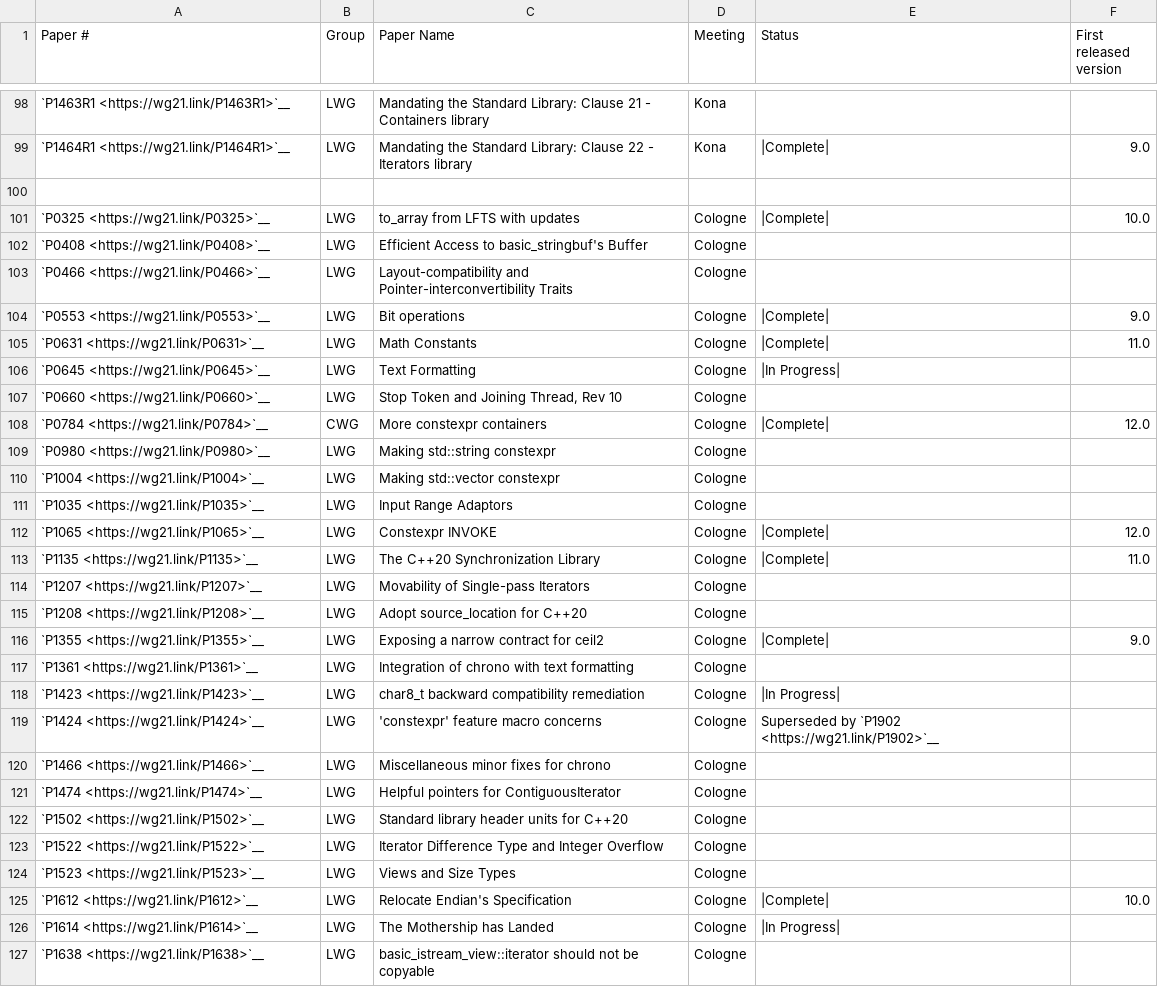
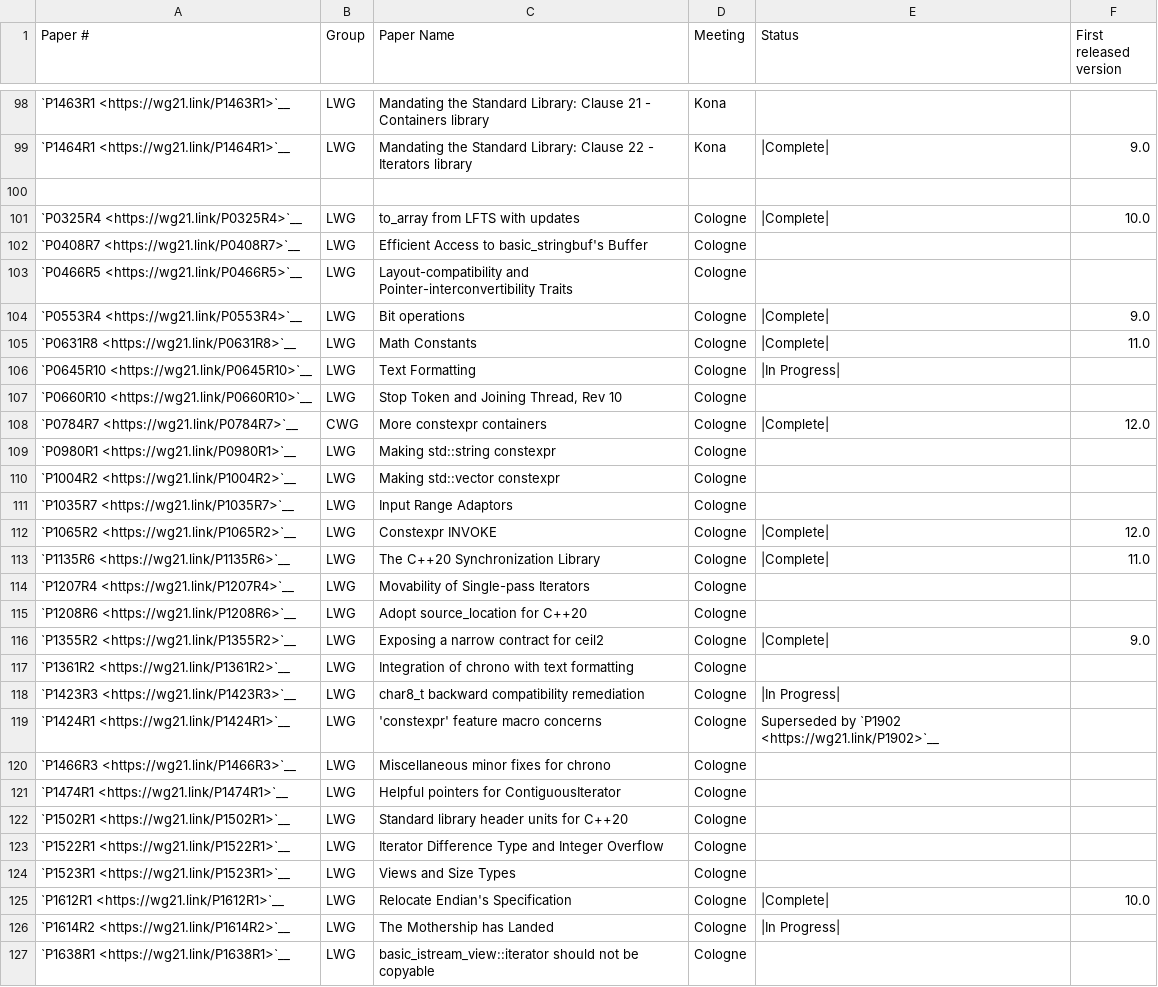
Before and after one commit to NanQin555/llvm-project, a CSV file: libcxx/docs/Status/Cxx20Papers.csv, drawn as a sheet; only a part is shown, gaps mark what is left out; the diff covers the shown part only.

Commit message:
[libc++] Include revision numbers in the paper status lists
Several of our C++20 and C++2b papers were missing the actual revision
number that was voted in to the Standard. The revision number is quite
important because in a few cases, a paper has a revision *after* the
one that is voted into the Standard, which isn't voted into the Standard.
Hence, if we simply followed the wg21.link blindly and implemented that,
we'd end up implementing the latest revision of the paper, which might
not have been voted.

As a fly-by fix, I found out that P1664 had been withdrawn from the
straw polls and had never been voted into the Standard. This commit
removes that entry from our list.

Differential Revision: https://reviews.llvm.org/D112339

```diff
--- a/libcxx/docs/Status/Cxx20Papers.csv
+++ b/libcxx/docs/Status/Cxx20Papers.csv
@@ -100,28 +100,28 @@
 "","","","","",""
-"`P0325 <https://wg21.link/P0325>`__","LWG","to_array from LFTS with updates","Cologne","|Complete|","10.0"
-"`P0408 <https://wg21.link/P0408>`__","LWG","Efficient Access to basic_stringbuf's Buffer","Cologne","",""
-"`P0466 <https://wg21.link/P0466>`__","LWG","Layout-compatibility and Pointer-interconvertibility Traits","Cologne","",""
-"`P0553 <https://wg21.link/P0553>`__","LWG","Bit operations","Cologne","|Complete|","9.0"
-"`P0631 <https://wg21.link/P0631>`__","LWG","Math Constants","Cologne","|Complete|","11.0"
-"`P0645 <https://wg21.link/P0645>`__","LWG","Text Formatting","Cologne","|In Progress|",""
-"`P0660 <https://wg21.link/P0660>`__","LWG","Stop Token and Joining Thread, Rev 10","Cologne","",""
-"`P0784 <https://wg21.link/P0784>`__","CWG","More constexpr containers","Cologne","|Complete|","12.0"
-"`P0980 <https://wg21.link/P0980>`__","LWG","Making std::string constexpr","Cologne","",""
-"`P1004 <https://wg21.link/P1004>`__","LWG","Making std::vector constexpr","Cologne","",""
-"`P1035 <https://wg21.link/P1035>`__","LWG","Input Range Adaptors","Cologne","",""
-"`P1065 <https://wg21.link/P1065>`__","LWG","Constexpr INVOKE","Cologne","|Complete|","12.0"
-"`P1135 <https://wg21.link/P1135>`__","LWG","The C++20 Synchronization Library","Cologne","|Complete|","11.0"
-"`P1207 <https://wg21.link/P1207>`__","LWG","Movability of Single-pass Iterators","Cologne","",""
-"`P1208 <https://wg21.link/P1208>`__","LWG","Adopt source_location for C++20","Cologne","",""
-"`P1355 <https://wg21.link/P1355>`__","LWG","Exposing a narrow contract for ceil2","Cologne","|Complete|","9.0"
-"`P1361 <https://wg21.link/P1361>`__","LWG","Integration of chrono with text formatting","Cologne","",""
-"`P1423 <https://wg21.link/P1423>`__","LWG","char8_t backward compatibility remediation","Cologne","|In Progress|",""
-"`P1424 <https://wg21.link/P1424>`__","LWG","'constexpr' feature macro concerns","Cologne","Superseded by `P1902 <https://wg21.link/P1902>`__",""
-"`P1466 <https://wg21.link/P1466>`__","LWG","Miscellaneous minor fixes for chrono","Cologne","",""
-"`P1474 <https://wg21.link/P1474>`__","LWG","Helpful pointers for ContiguousIterator","Cologne","",""
-"`P1502 <https://wg21.link/P1502>`__","LWG","Standard library header units for C++20","Cologne","",""
-"`P1522 <https://wg21.link/P1522>`__","LWG","Iterator Difference Type and Integer Overflow","Cologne","",""
-"`P1523 <https://wg21.link/P1523>`__","LWG","Views and Size Types","Cologne","",""
-"`P1612 <https://wg21.link/P1612>`__","LWG","Relocate Endian's Specification","Cologne","|Complete|","10.0"
-"`P1614 <https://wg21.link/P1614>`__","LWG","The Mothership has Landed","Cologne","|In Progress|",""
-"`P1638 <https://wg21.link/P1638>`__","LWG","basic_istream_view::iterator should not be copyable","Cologne","",""
+"`P0325R4 <https://wg21.link/P0325R4>`__","LWG","to_array from LFTS with updates","Cologne","|Complete|","10.0"
+"`P0408R7 <https://wg21.link/P0408R7>`__","LWG","Efficient Access to basic_stringbuf's Buffer","Cologne","",""
+"`P0466R5 <https://wg21.link/P0466R5>`__","LWG","Layout-compatibility and Pointer-interconvertibility Traits","Cologne","",""
+"`P0553R4 <https://wg21.link/P0553R4>`__","LWG","Bit operations","Cologne","|Complete|","9.0"
+"`P0631R8 <https://wg21.link/P0631R8>`__","LWG","Math Constants","Cologne","|Complete|","11.0"
+"`P0645R10 <https://wg21.link/P0645R10>`__","LWG","Text Formatting","Cologne","|In Progress|",""
+"`P0660R10 <https://wg21.link/P0660R10>`__","LWG","Stop Token and Joining Thread, Rev 10","Cologne","",""
+"`P0784R7 <https://wg21.link/P0784R7>`__","CWG","More constexpr containers","Cologne","|Complete|","12.0"
+"`P0980R1 <https://wg21.link/P0980R1>`__","LWG","Making std::string constexpr","Cologne","",""
+"`P1004R2 <https://wg21.link/P1004R2>`__","LWG","Making std::vector constexpr","Cologne","",""
+"`P1035R7 <https://wg21.link/P1035R7>`__","LWG","Input Range Adaptors","Cologne","",""
+"`P1065R2 <https://wg21.link/P1065R2>`__","LWG","Constexpr INVOKE","Cologne","|Complete|","12.0"
+"`P1135R6 <https://wg21.link/P1135R6>`__","LWG","The C++20 Synchronization Library","Cologne","|Complete|","11.0"
+"`P1207R4 <https://wg21.link/P1207R4>`__","LWG","Movability of Single-pass Iterators","Cologne","",""
+"`P1208R6 <https://wg21.link/P1208R6>`__","LWG","Adopt source_location for C++20","Cologne","",""
+"`P1355R2 <https://wg21.link/P1355R2>`__","LWG","Exposing a narrow contract for ceil2","Cologne","|Complete|","9.0"
+"`P1361R2 <https://wg21.link/P1361R2>`__","LWG","Integration of chrono with text formatting","Cologne","",""
+"`P1423R3 <https://wg21.link/P1423R3>`__","LWG","char8_t backward compatibility remediation","Cologne","|In Progress|",""
+"`P1424R1 <https://wg21.link/P1424R1>`__","LWG","'constexpr' feature macro concerns","Cologne","Superseded by `P1902 <https://wg21.link/P1902>`__",""
+"`P1466R3 <https://wg21.link/P1466R3>`__","LWG","Miscellaneous minor fixes for chrono","Cologne","",""
+"`P1474R1 <https://wg21.link/P1474R1>`__","LWG","Helpful pointers for ContiguousIterator","Cologne","",""
+"`P1502R1 <https://wg21.link/P1502R1>`__","LWG","Standard library header units for C++20","Cologne","",""
+"`P1522R1 <https://wg21.link/P1522R1>`__","LWG","Iterator Difference Type and Integer Overflow","Cologne","",""
+"`P1523R1 <https://wg21.link/P1523R1>`__","LWG","Views and Size Types","Cologne","",""
+"`P1612R1 <https://wg21.link/P1612R1>`__","LWG","Relocate Endian's Specification","Cologne","|Complete|","10.0"
+"`P1614R2 <https://wg21.link/P1614R2>`__","LWG","The Mothership has Landed","Cologne","|In Progress|",""
+"`P1638R1 <https://wg21.link/P1638R1>`__","LWG","basic_istream_view::iterator should not be copyable","Cologne","",""
```
Also changed, not shown: 2 added rows, 1 removed row and 72 edited cells elsewhere in this file, libcxx/docs/Status/Cxx2bPapers.csv.
